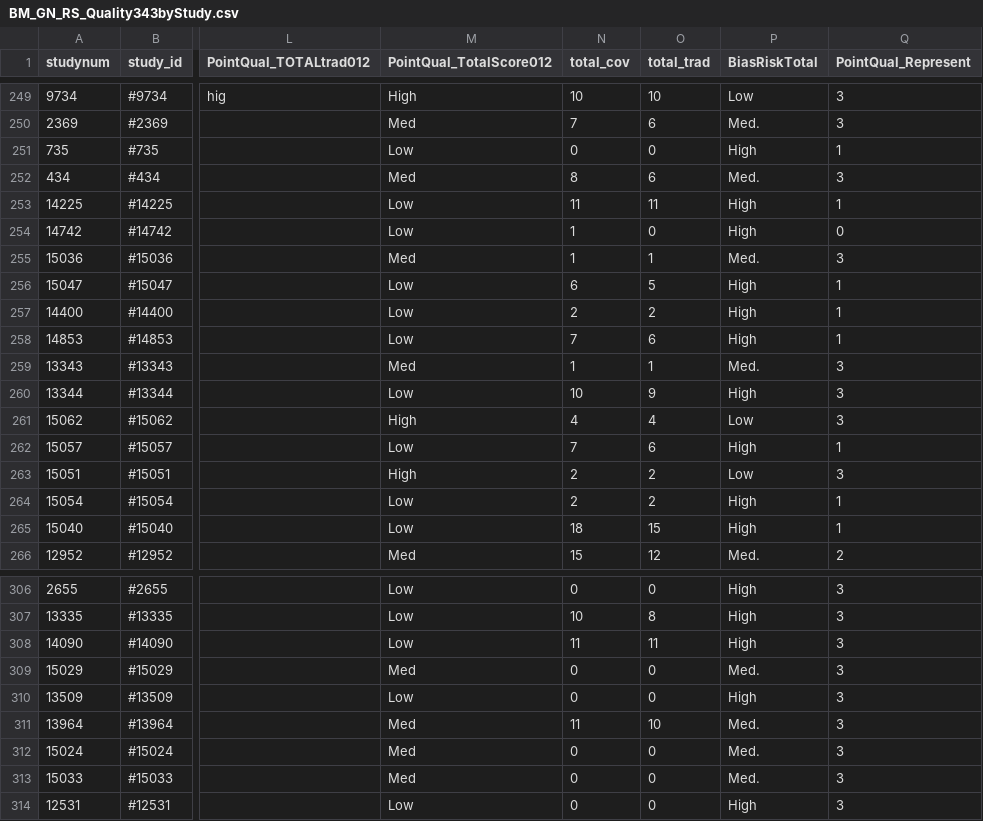
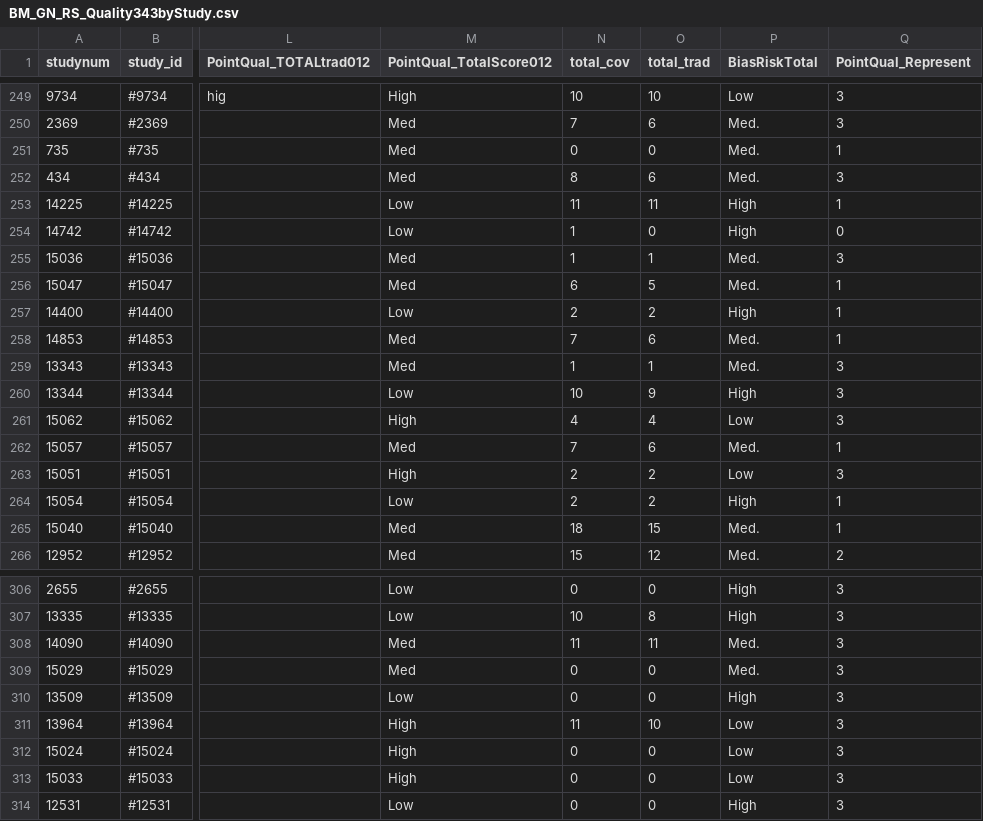
Before and after one commit to hugofitipaldi/T2DCVD_Prognostics, a CSV file: data/BM_GN_RS_Quality343byStudy.csv, drawn as a sheet; only a part is shown, gaps mark what is left out; the diff covers the shown part only; the diff names each change by its address in the sheet, - before the commit and + after, or states it on an @@ line.

```diff
--- a/data/BM_GN_RS_Quality343byStudy.csv
+++ b/data/BM_GN_RS_Quality343byStudy.csv
-M251 (PointQual_TotalScore012): Low
+M251 (PointQual_TotalScore012): Med
-P251 (BiasRiskTotal): High
+P251 (BiasRiskTotal): Med.
-M256 (PointQual_TotalScore012): Low
+M256 (PointQual_TotalScore012): Med
-P256 (BiasRiskTotal): High
+P256 (BiasRiskTotal): Med.
-M258 (PointQual_TotalScore012): Low
+M258 (PointQual_TotalScore012): Med
-P258 (BiasRiskTotal): High
+P258 (BiasRiskTotal): Med.
-M262 (PointQual_TotalScore012): Low
+M262 (PointQual_TotalScore012): Med
-P262 (BiasRiskTotal): High
+P262 (BiasRiskTotal): Med.
-M265 (PointQual_TotalScore012): Low
+M265 (PointQual_TotalScore012): Med
-P265 (BiasRiskTotal): High
+P265 (BiasRiskTotal): Med.
-M308 (PointQual_TotalScore012): Low
+M308 (PointQual_TotalScore012): Med
-P308 (BiasRiskTotal): High
+P308 (BiasRiskTotal): Med.
-M311:M313 (PointQual_TotalScore012): Med
+M311:M313 (PointQual_TotalScore012): High
-P311:P313 (BiasRiskTotal): Med.
+P311:P313 (BiasRiskTotal): Low
```
Also changed, not shown: 46 edited cells elsewhere in this file, 1 other file.
